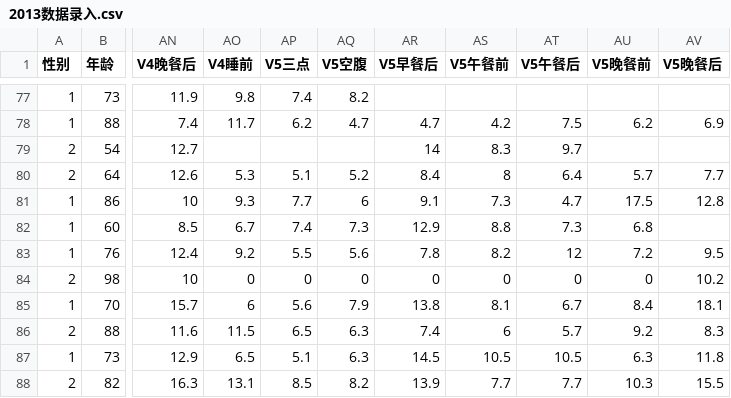
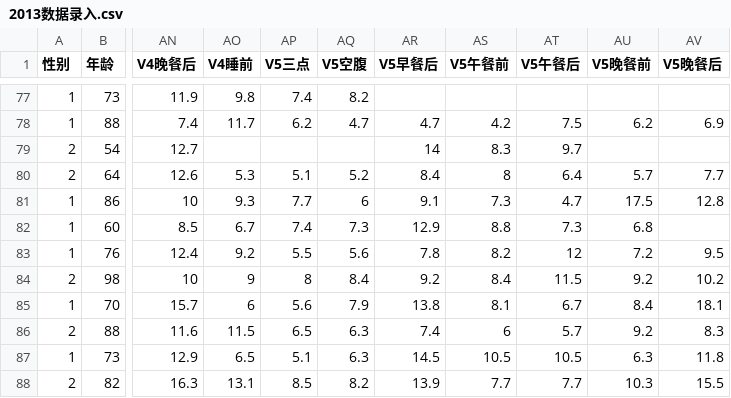
Before and after one commit to LastsForever/Data_Wrangling_for_Medical_Research, a CSV file: 低血糖数据统计/Data/2013数据录入.csv, drawn as a sheet; only a part is shown, gaps mark what is left out; the diff names each change by its address in the sheet, - before the commit and + after, or states it on an @@ line.

```diff
--- a/低血糖数据统计/Data/2013数据录入.csv
+++ b/低血糖数据统计/Data/2013数据录入.csv
-AO84 (V4睡前): 0
+AO84 (V4睡前): 9
-AP84 (V5三点): 0
+AP84 (V5三点): 8
-AQ84 (V5空腹): 0
+AQ84 (V5空腹): 8.4
-AR84 (V5早餐后): 0
+AR84 (V5早餐后): 9.2
-AS84 (V5午餐前): 0
+AS84 (V5午餐前): 8.4
-AT84 (V5午餐后): 0
+AT84 (V5午餐后): 11.5
-AU84 (V5晚餐前): 0
+AU84 (V5晚餐前): 9.2
```
Also changed, not shown: 5 other files.
